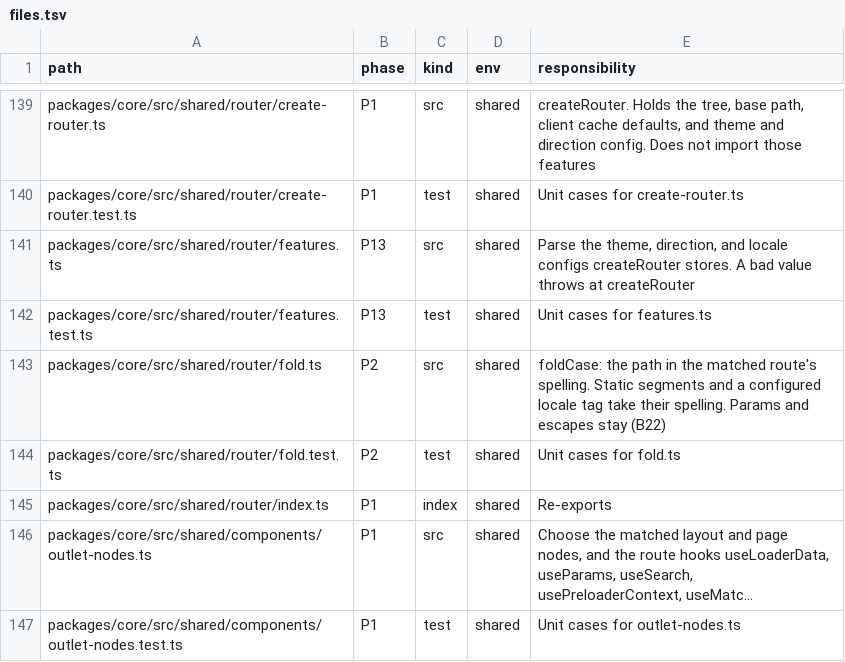
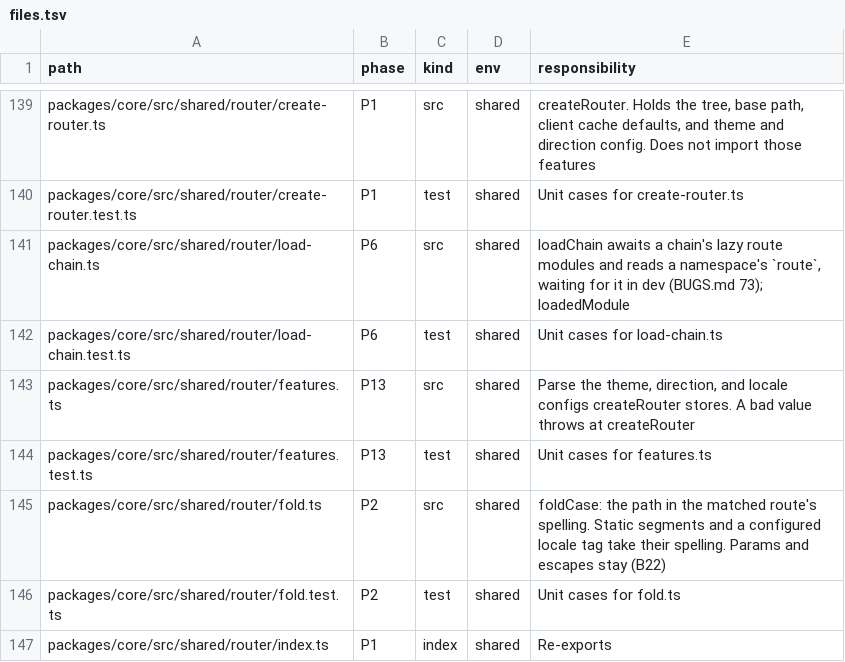
Before and after one commit to lovrozagar/flare, a TSV file: blueprint/files.tsv, drawn as a sheet; only a part is shown, gaps mark what is left out; the shorter side is filled out with more unchanged rows; long unchanged cells end in …; the diff names each change by its address in the sheet, - before the commit and + after, or states it on an @@ line.

Commit message:
fix(bit-06): a dev request waits for a route module Vite is re-evaluating
Saving the docs app's styles.css while pages loaded made concurrent dev requests fail with no
route record, 10 errors in six edits. The root layout imported localeConfig from router.ts,
which imports routes.gen.ts, whose lazy import loads that layout: a cycle that closes through
the dynamic edge. Vite 8.1.4's module runner answers such an import with the module's partial
exports while it re-evaluates, so `.then((loaded) => loaded.route)` read undefined.

The generated lazy ref now returns the namespace, and the router reads its `route`. In dev
only, a namespace whose `route` is not set yet is checked once per macrotask for at most
600 ms, since the live binding fills when the evaluation finishes; production reads it at
once. A missing record rejects with "<id> has no route record: export `route`".

loadChain and loadedModule move to shared/router/load-chain.ts, since create-router.ts
passed 300 lines. The docs app keeps localeConfig in a leaf module, and dx/routes.md says
to keep config that route modules share in one.

Measured under the same six edits: HEAD's loader with the cycle 10 errors, the fix with the
cycle put back none of the missing-record kind, the fixed docs app 0.

Blueprint: bits/01 `one route`, bits/06 lazy modules and `namespace record`, dx/routes.md
"Lazy route modules", files.tsv (load-chain.ts and its test, P6). BUGS.md 73 added, the
Vite draft is on the after-release list, and the map and Verify move to 74 and 75.

```diff
--- a/blueprint/files.tsv
+++ b/blueprint/files.tsv
+row 141: packages/core/src/shared/router/load-chain.ts | P6 | src | shared | loadChain awaits a chain's lazy route modules and reads a namespace's `route`, waiting for it in dev (BUGS.md 73); loadedModule
+row 142: packages/core/src/shared/router/load-chain.test.ts | P6 | test | shared | Unit cases for load-chain.ts
```
Also changed, not shown: 25 other files.
